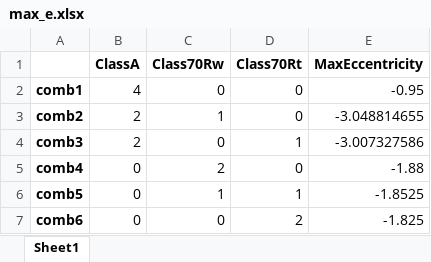
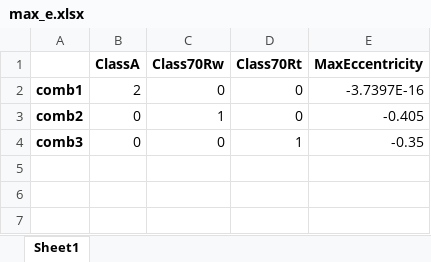
Before and after one commit to Rawrr-123/PSC_bridge, an Excel workbook: outputs/max_e.xlsx, sheet Sheet1, drawn as a sheet; values as stored, in another font and other column widths than the file's, no borders; the diff names each change by its address in the sheet, - before the commit and + after, or states it on an @@ line.

```diff
--- a/outputs/max_e.xlsx (sheet Sheet1)
+++ b/outputs/max_e.xlsx (sheet Sheet1)
-B2 (ClassA): 4
+B2 (ClassA): 2
-E2 (MaxEccentricity): -0.95
+E2 (MaxEccentricity): -3.7397E-16
-B3:B4 (ClassA): 2
+B3:B4 (ClassA): 0
-E3 (MaxEccentricity): -3.048814655
+E3 (MaxEccentricity): -0.405
-E4 (MaxEccentricity): -3.007327586
+E4 (MaxEccentricity): -0.35
-row 5: comb4 | 0 | 2 | 0 | -1.88
-row 6: comb5 | 0 | 1 | 1 | -1.8525
-row 7: comb6 | 0 | 0 | 2 | -1.825
```
Also changed, not shown: data/Section1.xlsx, 10 other files.
